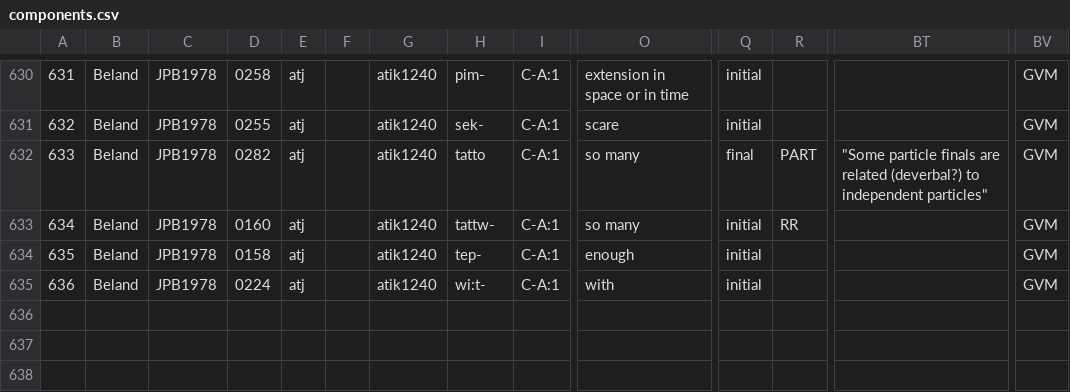
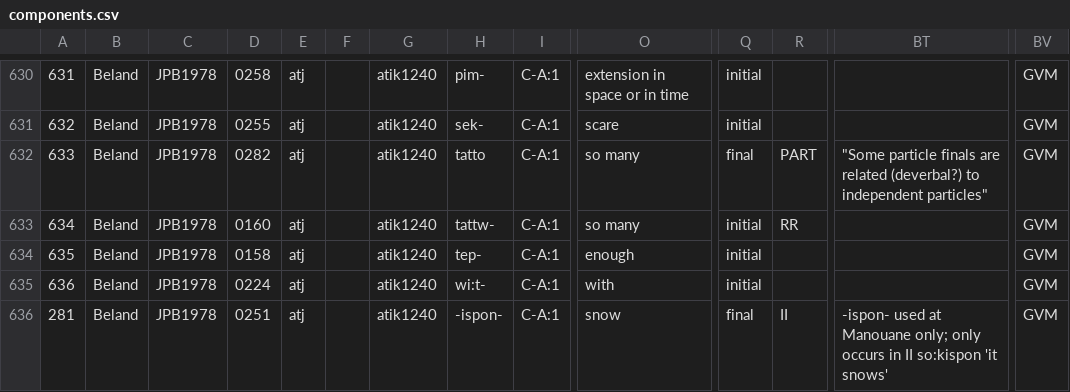
Before and after one commit to dwhieb/Nisinoon, a CSV file: data/csv/Cree_Atikamekw/components.csv, drawn as a sheet; only a part is shown, gaps mark what is left out; rows hold the shown columns only; the diff names each change by its address in the sheet, - before the commit and + after, or states it on an @@ line.

```diff
--- a/data/csv/Cree_Atikamekw/components.csv
+++ b/data/csv/Cree_Atikamekw/components.csv
+row 636: 281 | Beland | JPB1978 | 0251 | atj |  | atik1240 | -ispon- | C-A:1 | snow | final | II | -ispon- used at Manouane only; only occurs in II so:kispon 'it snows' | GVM
```
Also changed, not shown: data/csv/Cree_Atikamekw/tokens.csv, data/csv/Cree_Plains/tokens.csv, 7 other files.
